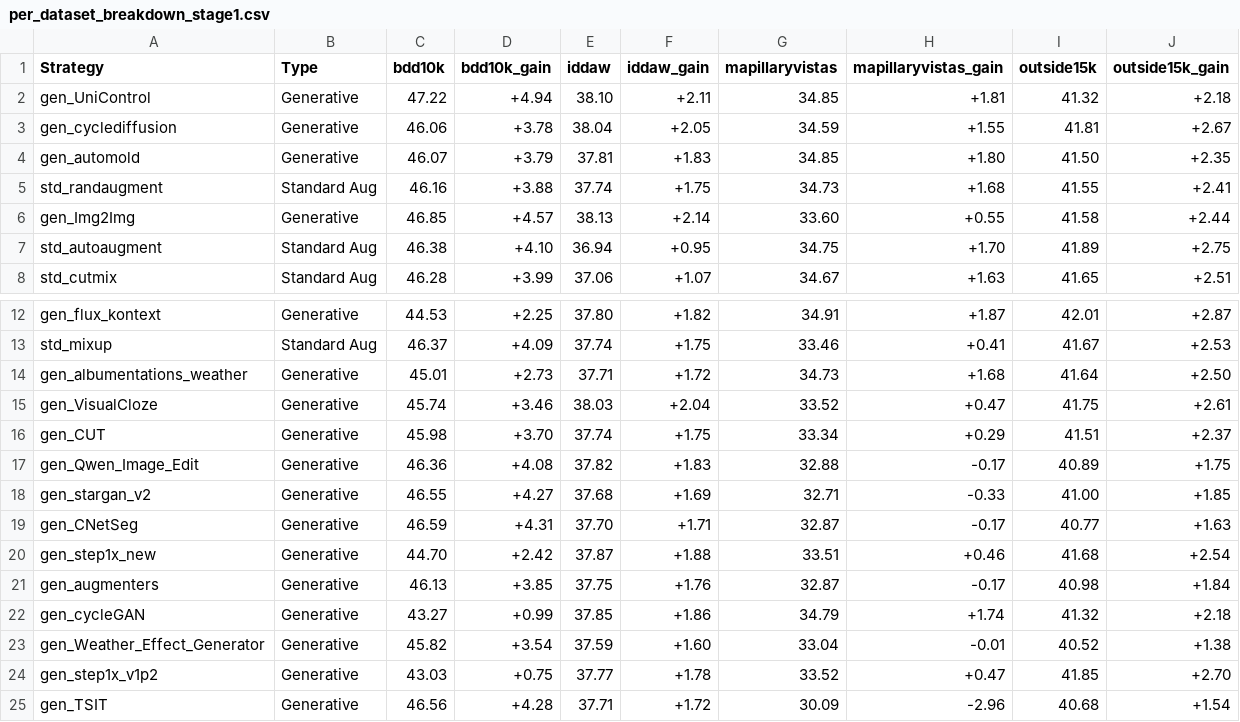
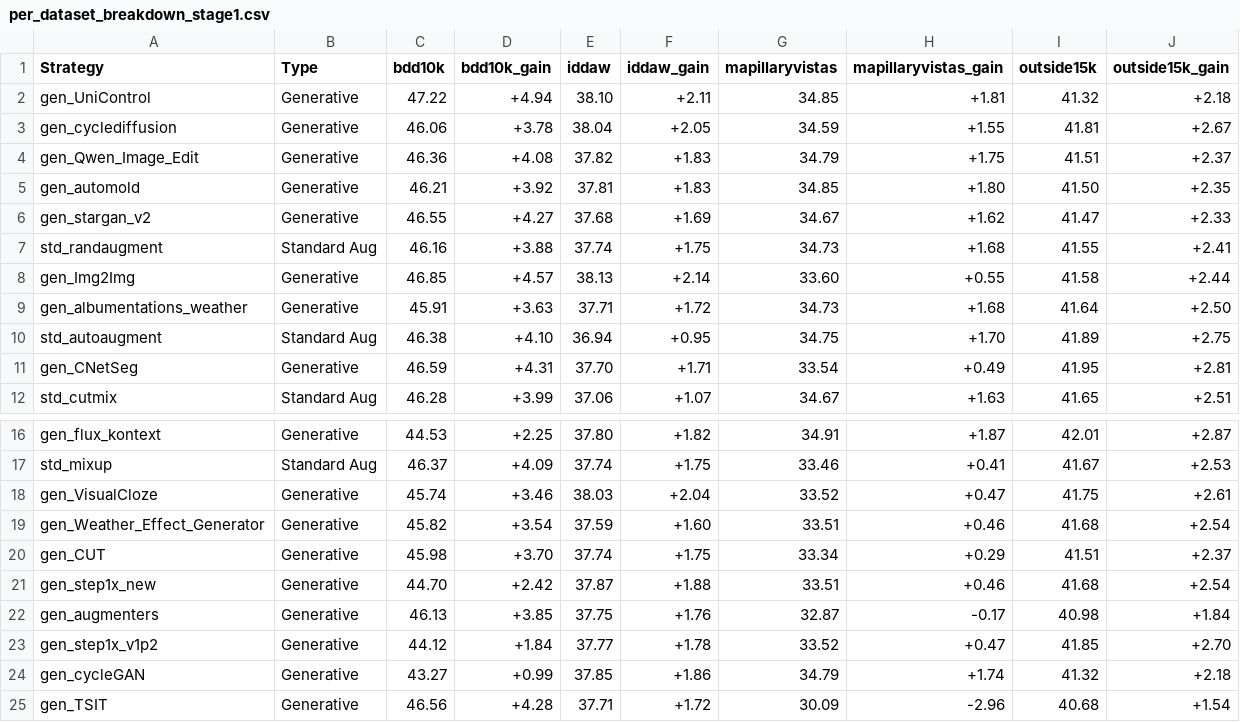
Before and after one commit to carhartt21/PROVE, a CSV file: result_figures/leaderboard/breakdowns/per_dataset_breakdown_stage1.csv, drawn as a sheet; only a part is shown, gaps mark what is left out.

```diff
--- a/result_figures/leaderboard/breakdowns/per_dataset_breakdown_stage1.csv
+++ b/result_figures/leaderboard/breakdowns/per_dataset_breakdown_stage1.csv
@@ -3,6 +3,10 @@ gen_UniControl,Generative,47.22,+4.94,38.10,+2.11,34.85,+1.81,41.32,+2.18
 gen_cyclediffusion,Generative,46.06,+3.78,38.04,+2.05,34.59,+1.55,41.81,+2.67
-gen_automold,Generative,46.07,+3.79,37.81,+1.83,34.85,+1.80,41.50,+2.35
+gen_Qwen_Image_Edit,Generative,46.36,+4.08,37.82,+1.83,34.79,+1.75,41.51,+2.37
+gen_automold,Generative,46.21,+3.92,37.81,+1.83,34.85,+1.80,41.50,+2.35
+gen_stargan_v2,Generative,46.55,+4.27,37.68,+1.69,34.67,+1.62,41.47,+2.33
 std_randaugment,Standard Aug,46.16,+3.88,37.74,+1.75,34.73,+1.68,41.55,+2.41
 gen_Img2Img,Generative,46.85,+4.57,38.13,+2.14,33.60,+0.55,41.58,+2.44
+gen_albumentations_weather,Generative,45.91,+3.63,37.71,+1.72,34.73,+1.68,41.64,+2.50
 std_autoaugment,Standard Aug,46.38,+4.10,36.94,+0.95,34.75,+1.70,41.89,+2.75
+gen_CNetSeg,Generative,46.59,+4.31,37.70,+1.71,33.54,+0.49,41.95,+2.81
 std_cutmix,Standard Aug,46.28,+3.99,37.06,+1.07,34.67,+1.63,41.65,+2.51
@@ -13,13 +17,9 @@ gen_flux_kontext,Generative,44.53,+2.25,37.80,+1.82,34.91,+1.87,42.01,+2.87
 std_mixup,Standard Aug,46.37,+4.09,37.74,+1.75,33.46,+0.41,41.67,+2.53
-gen_albumentations_weather,Generative,45.01,+2.73,37.71,+1.72,34.73,+1.68,41.64,+2.50
 gen_VisualCloze,Generative,45.74,+3.46,38.03,+2.04,33.52,+0.47,41.75,+2.61
+gen_Weather_Effect_Generator,Generative,45.82,+3.54,37.59,+1.60,33.51,+0.46,41.68,+2.54
 gen_CUT,Generative,45.98,+3.70,37.74,+1.75,33.34,+0.29,41.51,+2.37
-gen_Qwen_Image_Edit,Generative,46.36,+4.08,37.82,+1.83,32.88,-0.17,40.89,+1.75
-gen_stargan_v2,Generative,46.55,+4.27,37.68,+1.69,32.71,-0.33,41.00,+1.85
-gen_CNetSeg,Generative,46.59,+4.31,37.70,+1.71,32.87,-0.17,40.77,+1.63
 gen_step1x_new,Generative,44.70,+2.42,37.87,+1.88,33.51,+0.46,41.68,+2.54
 gen_augmenters,Generative,46.13,+3.85,37.75,+1.76,32.87,-0.17,40.98,+1.84
+gen_step1x_v1p2,Generative,44.12,+1.84,37.77,+1.78,33.52,+0.47,41.85,+2.70
 gen_cycleGAN,Generative,43.27,+0.99,37.85,+1.86,34.79,+1.74,41.32,+2.18
-gen_Weather_Effect_Generator,Generative,45.82,+3.54,37.59,+1.60,33.04,-0.01,40.52,+1.38
-gen_step1x_v1p2,Generative,43.03,+0.75,37.77,+1.78,33.52,+0.47,41.85,+2.70
 gen_TSIT,Generative,46.56,+4.28,37.71,+1.72,30.09,-2.96,40.68,+1.54
```
Also changed, not shown: result_figures/leaderboard/breakdowns/per_dataset_breakdown_stage2.csv, result_figures/leaderboard/breakdowns/per_domain_breakdown_stage1.csv, 13 other files.
